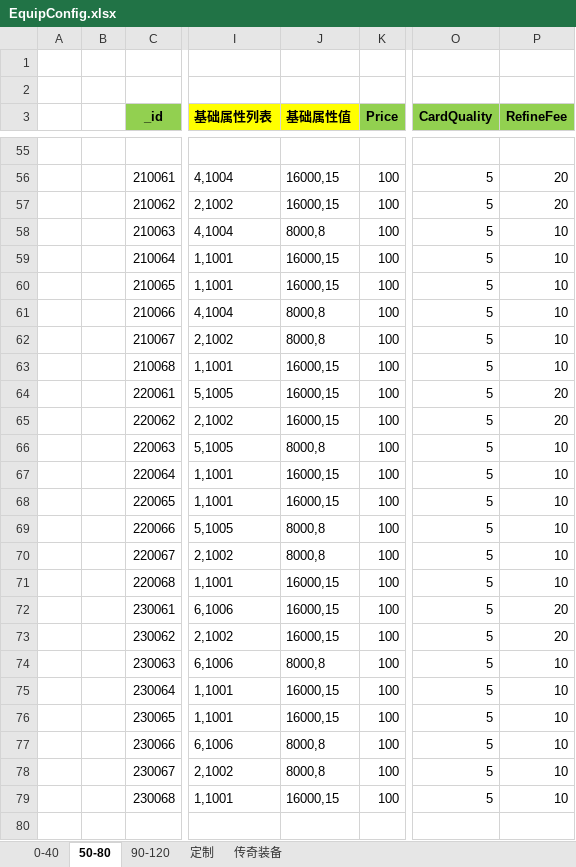
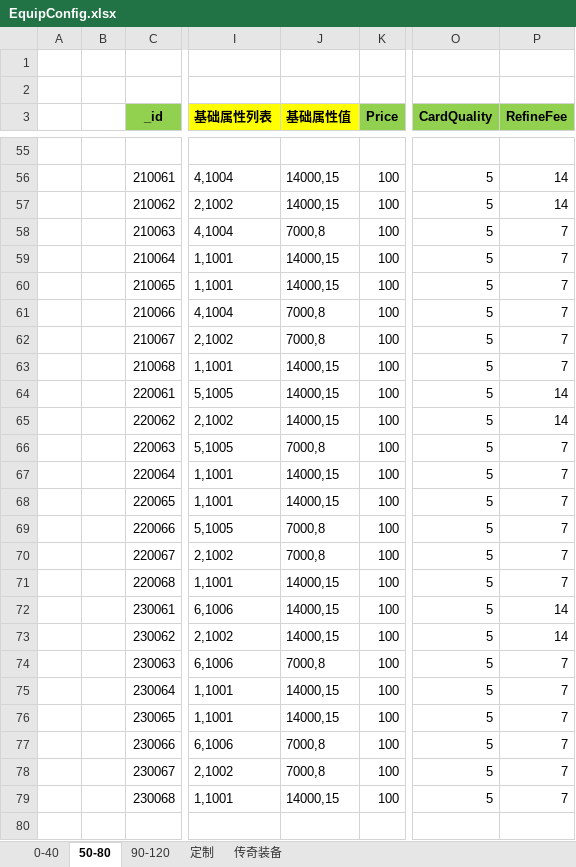
Before and after one commit to wokanjianyang/legend2, an Excel workbook: Excel/EquipConfig.xlsx, sheet 50-80, drawn as a sheet; only a part is shown, gaps mark what is left out; values as stored, in another font and other column widths than the file's, no borders; the diff covers the shown part only; the diff names each change by its address in the sheet, - before the commit and + after, or states it on an @@ line.

```diff
--- a/Excel/EquipConfig.xlsx (sheet 50-80)
+++ b/Excel/EquipConfig.xlsx (sheet 50-80)
-J56:J57 (基础属性值): 16000,15
+J56:J57 (基础属性值): 14000,15
-P56:P57 (RefineFee): 20
+P56:P57 (RefineFee): 14
-J58 (基础属性值): 8000,8
+J58 (基础属性值): 7000,8
-P58:P63 (RefineFee): 10
+P58:P63 (RefineFee): 7
-J59:J60 (基础属性值): 16000,15
+J59:J60 (基础属性值): 14000,15
-J61:J62 (基础属性值): 8000,8
+J61:J62 (基础属性值): 7000,8
-J63:J65 (基础属性值): 16000,15
+J63:J65 (基础属性值): 14000,15
-P64:P65 (RefineFee): 20
+P64:P65 (RefineFee): 14
-J66 (基础属性值): 8000,8
+J66 (基础属性值): 7000,8
-P66:P71 (RefineFee): 10
+P66:P71 (RefineFee): 7
-J67:J68 (基础属性值): 16000,15
+J67:J68 (基础属性值): 14000,15
-J69:J70 (基础属性值): 8000,8
+J69:J70 (基础属性值): 7000,8
-J71:J73 (基础属性值): 16000,15
+J71:J73 (基础属性值): 14000,15
-P72:P73 (RefineFee): 20
+P72:P73 (RefineFee): 14
-J74 (基础属性值): 8000,8
+J74 (基础属性值): 7000,8
-P74:P79 (RefineFee): 10
+P74:P79 (RefineFee): 7
-J75:J76 (基础属性值): 16000,15
+J75:J76 (基础属性值): 14000,15
-J77:J78 (基础属性值): 8000,8
+J77:J78 (基础属性值): 7000,8
-J79 (基础属性值): 16000,15
+J79 (基础属性值): 14000,15
```
Also changed, not shown: 72 edited cells elsewhere in this sheet, Excel/AchievementTaskConfig.xlsx, Excel/ExclusiveConfig.xlsx, 30 other files.
